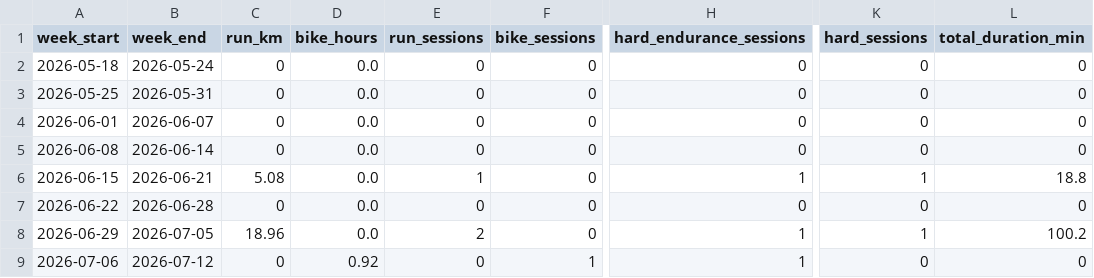
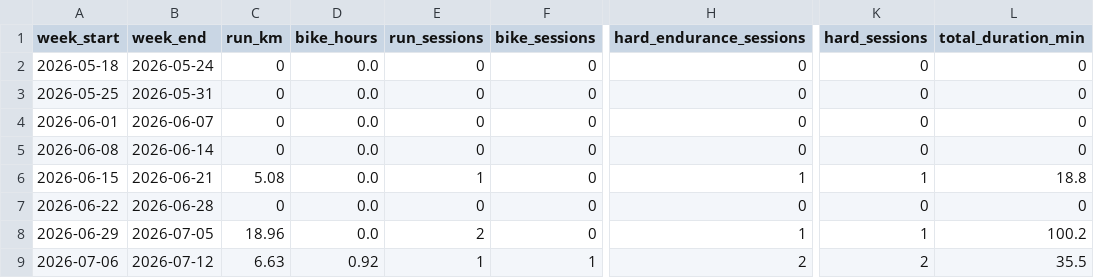
Before and after one commit to Physix21/LaufCoach, a CSV file: data/processed/weekly_summary.csv, drawn as a sheet; only a part is shown, gaps mark what is left out; the diff names each change by its address in the sheet, - before the commit and + after, or states it on an @@ line.

```diff
--- a/data/processed/weekly_summary.csv
+++ b/data/processed/weekly_summary.csv
-C9 (run_km): 0
+C9 (run_km): 6.63
-E9 (run_sessions): 0
+E9 (run_sessions): 1
-H9 (hard_endurance_sessions): 1
+H9 (hard_endurance_sessions): 2
-K9 (hard_sessions): 0
+K9 (hard_sessions): 2
-L9 (total_duration_min): 0
+L9 (total_duration_min): 35.5
```
Also changed, not shown: data/processed/activities.csv, data/processed/splits.csv, 6 other files.
